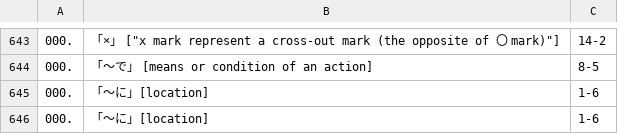
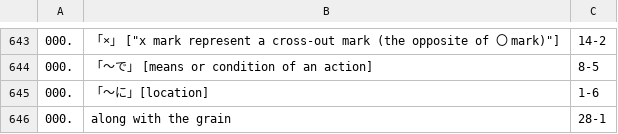
Before and after one commit to 483D8B/gradedSentences, a CSV file: notes.csv, drawn as a sheet; only a part is shown, gaps mark what is left out.

```diff
--- a/notes.csv
+++ b/notes.csv
@@ -645,2 +645,2 @@
 000.;"「〜に」[location]";1-6
-000.;"「〜に」[location]";1-6
+000.;"along with the grain";28-1
```
Also changed, not shown: 3 other files.
